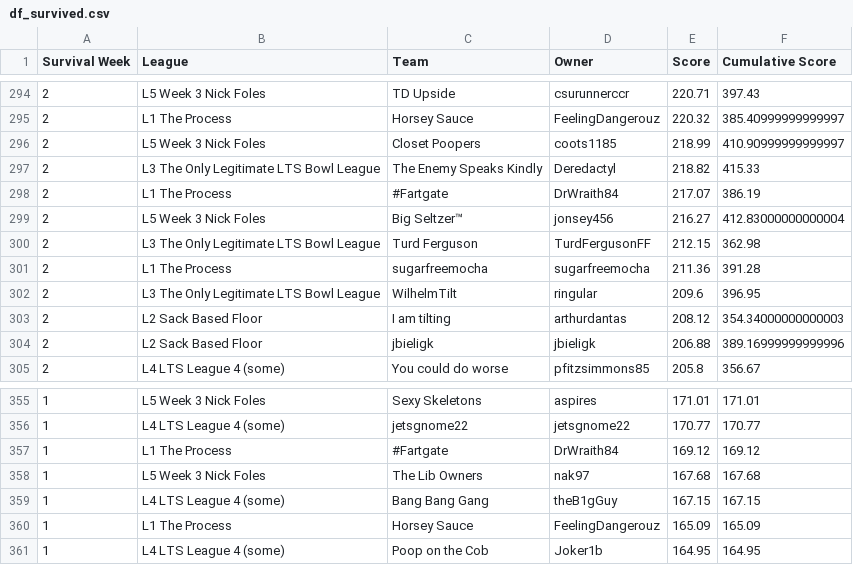
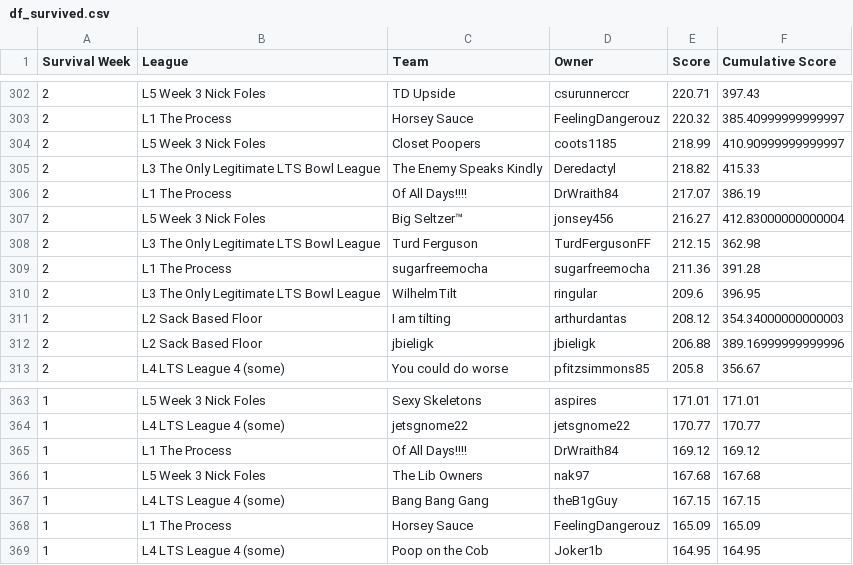
Before and after one commit to matthewdwood82/LTS-Bowl-2023, a CSV file: dat/df_survived.csv, drawn as a sheet; only a part is shown, gaps mark what is left out; the diff covers the shown part only.

```diff
--- a/dat/df_survived.csv
+++ b/dat/df_survived.csv
@@ -297,3 +305,3 @@ Survival Week,League,Team,Owner,Score,Cumulative Score
 2,L3 The Only Legitimate LTS Bowl League,The Enemy Speaks Kindly,Deredactyl,218.82,415.33
-2,L1 The Process,#Fartgate,DrWraith84,217.07,386.19
+2,L1 The Process,Of All Days!!!!,DrWraith84,217.07,386.19
 2,L5 Week 3 Nick Foles,Big Seltzer™,jonsey456,216.27,412.83000000000004
@@ -356,3 +364,3 @@ Survival Week,League,Team,Owner,Score,Cumulative Score
 1,L4 LTS League 4 (some),jetsgnome22,jetsgnome22,170.77,170.77
-1,L1 The Process,#Fartgate,DrWraith84,169.12,169.12
+1,L1 The Process,Of All Days!!!!,DrWraith84,169.12,169.12
 1,L5 Week 3 Nick Foles,The Lib Owners,nak97,167.68,167.68
```
Also changed, not shown: 8 added rows and 9 edited cells elsewhere in this file, dat/df_eliminated.csv, dat/df_total_points.csv, 3 other files.
